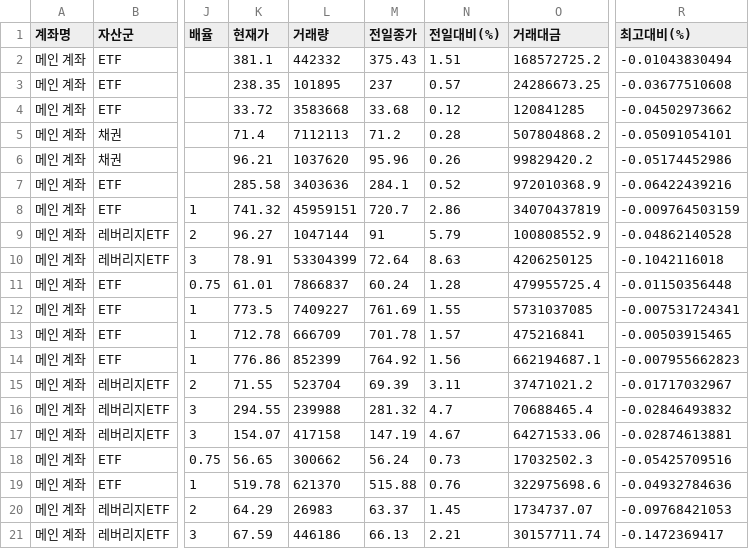
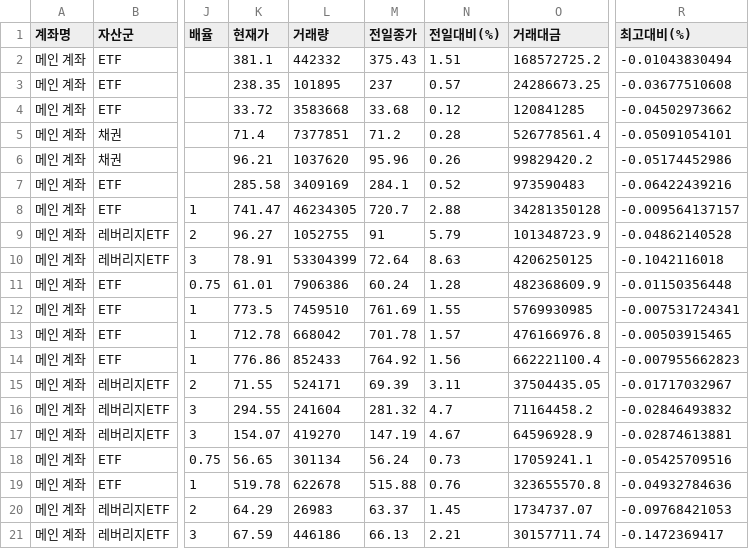
Before and after one commit to yr857511-cpu/INVESTLAB, a CSV file: sheet.csv, drawn as a sheet; only a part is shown, gaps mark what is left out; the diff covers the shown part only; the diff names each change by its address in the sheet, - before the commit and + after, or states it on an @@ line.

```diff
--- a/sheet.csv
+++ b/sheet.csv
-L5 (거래량): 7112113
+L5 (거래량): 7377851
-O5 (거래대금): 507804868.2
+O5 (거래대금): 526778561.4
-L7 (거래량): 3403636
+L7 (거래량): 3409169
-O7 (거래대금): 972010368.9
+O7 (거래대금): 973590483
-K8 (현재가): 741.32
+K8 (현재가): 741.47
-L8 (거래량): 45959151
+L8 (거래량): 46234305
-N8 (전일대비(%)): 2.86
+N8 (전일대비(%)): 2.88
-O8 (거래대금): 34070437819
+O8 (거래대금): 34281350128
-R8 (최고대비(%)): -0.009764503159
+R8 (최고대비(%)): -0.009564137157
-L9 (거래량): 1047144
+L9 (거래량): 1052755
-O9 (거래대금): 100808552.9
+O9 (거래대금): 101348723.9
-L11 (거래량): 7866837
+L11 (거래량): 7906386
-O11 (거래대금): 479955725.4
+O11 (거래대금): 482368609.9
-L12 (거래량): 7409227
+L12 (거래량): 7459510
-O12 (거래대금): 5731037085
+O12 (거래대금): 5769930985
-L13 (거래량): 666709
+L13 (거래량): 668042
-O13 (거래대금): 475216841
+O13 (거래대금): 476166976.8
-L14 (거래량): 852399
+L14 (거래량): 852433
-O14 (거래대금): 662194687.1
+O14 (거래대금): 662221100.4
-L15 (거래량): 523704
+L15 (거래량): 524171
-O15 (거래대금): 37471021.2
+O15 (거래대금): 37504435.05
-L16 (거래량): 239988
+L16 (거래량): 241604
-O16 (거래대금): 70688465.4
+O16 (거래대금): 71164458.2
-L17 (거래량): 417158
+L17 (거래량): 419270
-O17 (거래대금): 64271533.06
+O17 (거래대금): 64596928.9
-L18 (거래량): 300662
+L18 (거래량): 301134
-O18 (거래대금): 17032502.3
+O18 (거래대금): 17059241.1
-L19 (거래량): 621370
+L19 (거래량): 622678
-O19 (거래대금): 322975698.6
+O19 (거래대금): 323655570.8
```
Also changed, not shown: 87 edited cells elsewhere in this file.
